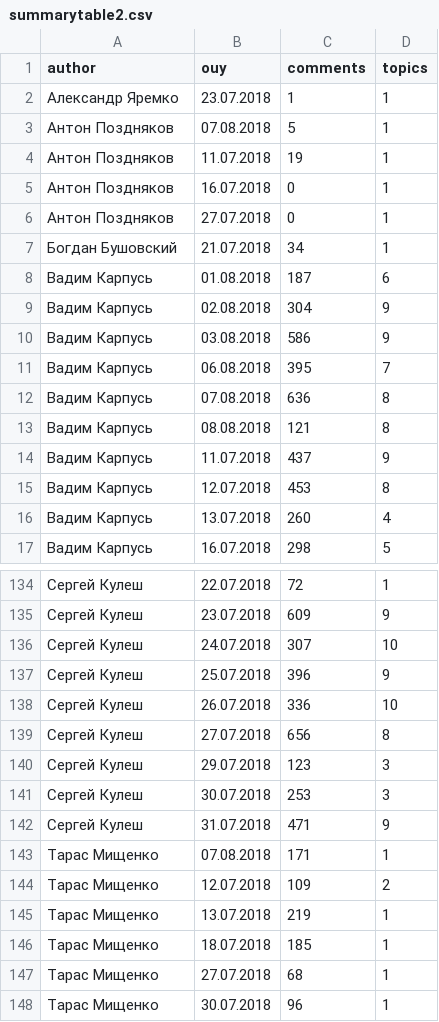
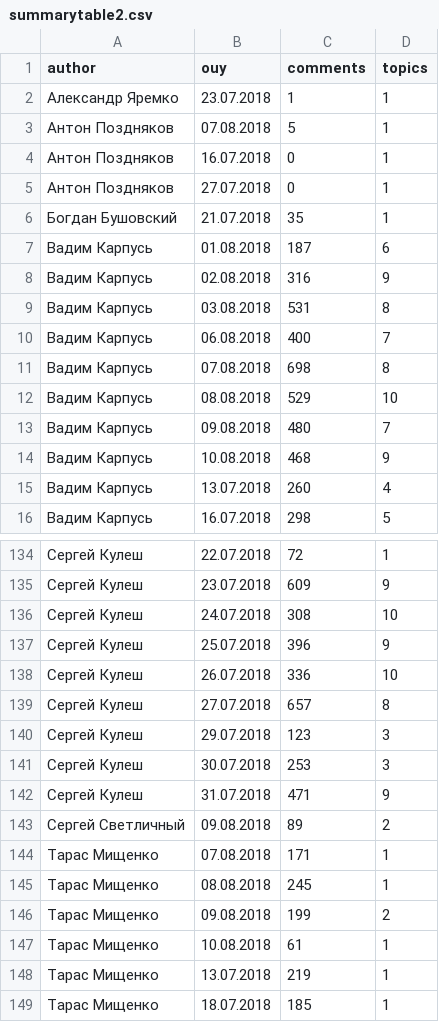
Before and after one commit to Oysiyl/ITC, a CSV file: summarytable2.csv, drawn as a sheet; only a part is shown, gaps mark what is left out; the shorter side is filled out with more unchanged rows; the diff covers the shown part only.

```diff
--- a/summarytable2.csv
+++ b/summarytable2.csv
@@ -3,14 +3,13 @@ author,ouy,comments,topics
 Антон Поздняков,07.08.2018,5,1
-Антон Поздняков,11.07.2018,19,1
 Антон Поздняков,16.07.2018,0,1
 Антон Поздняков,27.07.2018,0,1
-Богдан Бушовский,21.07.2018,34,1
+Богдан Бушовский,21.07.2018,35,1
 Вадим Карпусь,01.08.2018,187,6
-Вадим Карпусь,02.08.2018,304,9
-Вадим Карпусь,03.08.2018,586,9
-Вадим Карпусь,06.08.2018,395,7
-Вадим Карпусь,07.08.2018,636,8
-Вадим Карпусь,08.08.2018,121,8
-Вадим Карпусь,11.07.2018,437,9
-Вадим Карпусь,12.07.2018,453,8
+Вадим Карпусь,02.08.2018,316,9
+Вадим Карпусь,03.08.2018,531,8
+Вадим Карпусь,06.08.2018,400,7
+Вадим Карпусь,07.08.2018,698,8
+Вадим Карпусь,08.08.2018,529,10
+Вадим Карпусь,09.08.2018,480,7
+Вадим Карпусь,10.08.2018,468,9
 Вадим Карпусь,13.07.2018,260,4
@@ -135,6 +135,6 @@ author,ouy,comments,topics
 Сергей Кулеш,23.07.2018,609,9
-Сергей Кулеш,24.07.2018,307,10
+Сергей Кулеш,24.07.2018,308,10
 Сергей Кулеш,25.07.2018,396,9
 Сергей Кулеш,26.07.2018,336,10
-Сергей Кулеш,27.07.2018,656,8
+Сергей Кулеш,27.07.2018,657,8
 Сергей Кулеш,29.07.2018,123,3
@@ -142,4 +142,7 @@ author,ouy,comments,topics
 Сергей Кулеш,31.07.2018,471,9
+Сергей Светличный,09.08.2018,89,2
 Тарас Мищенко,07.08.2018,171,1
-Тарас Мищенко,12.07.2018,109,2
+Тарас Мищенко,08.08.2018,245,1
+Тарас Мищенко,09.08.2018,199,2
+Тарас Мищенко,10.08.2018,61,1
 Тарас Мищенко,13.07.2018,219,1
```
Also changed, not shown: 5 added rows, 4 removed rows and 42 edited cells elsewhere in this file, authorsanalyze.csv, summarytable1.csv, 23 other files.
